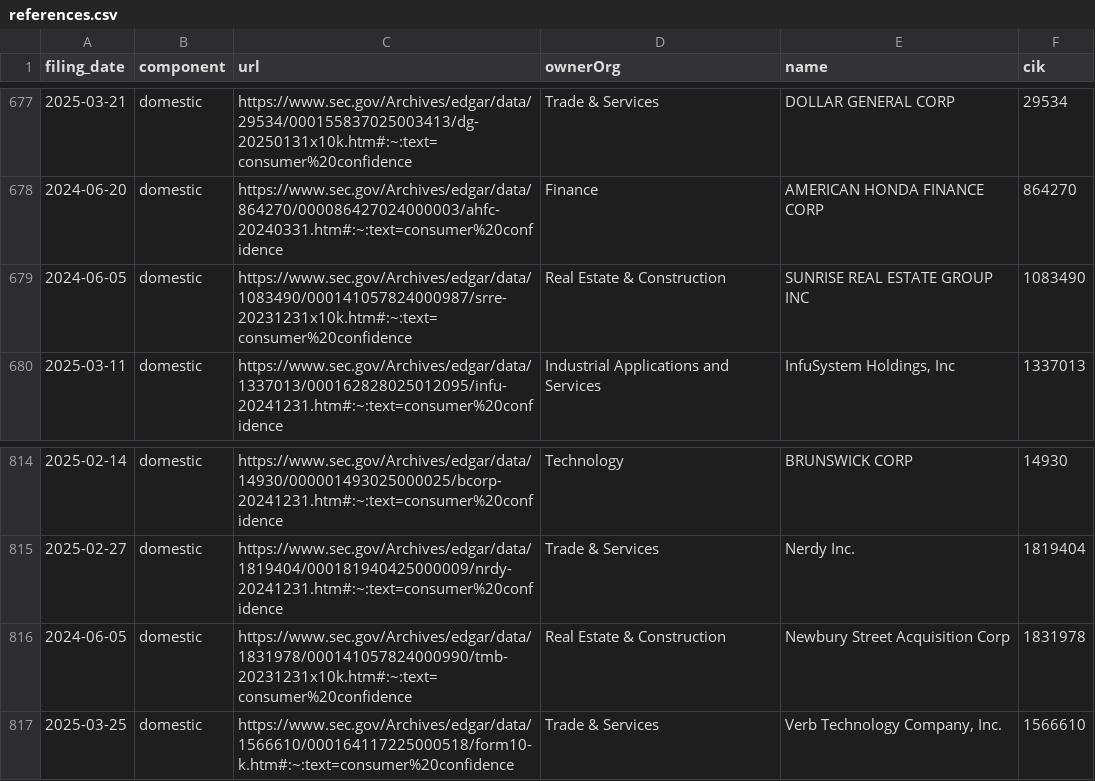
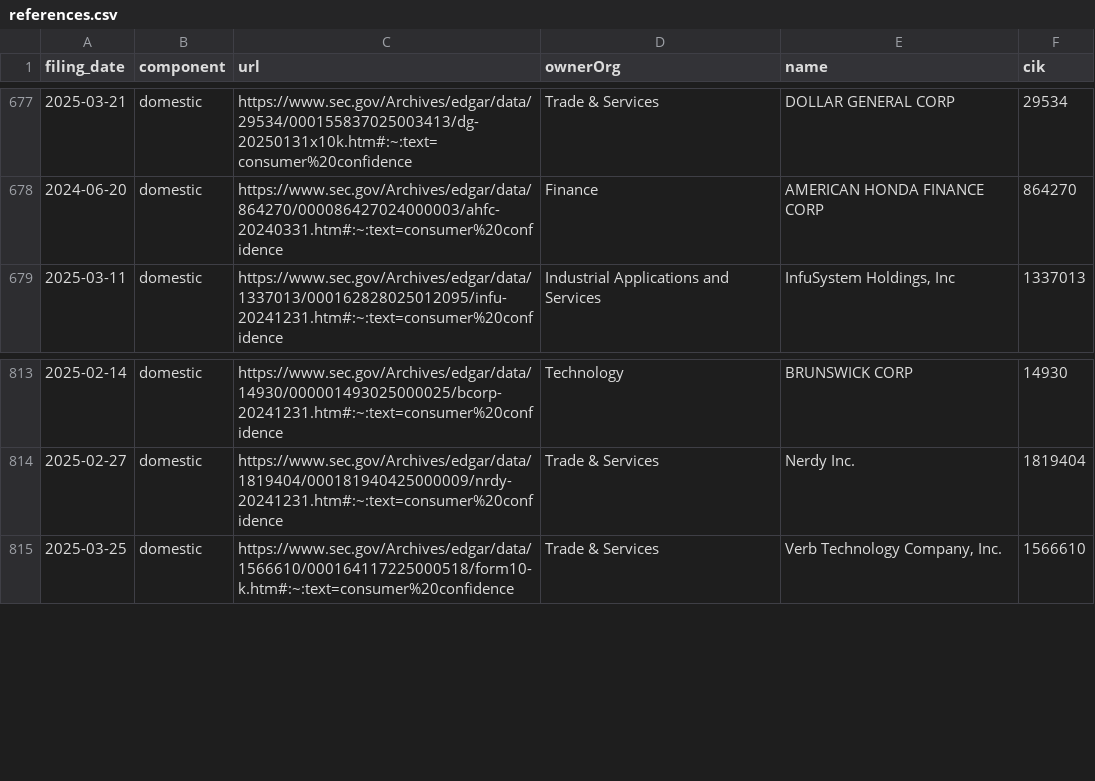
Before and after one commit to jlokos/datamule-indicators, a CSV file: indicators/format1/Consumer Sentiment/consumer-confidence/references.csv, drawn as a sheet; only a part is shown, gaps mark what is left out; the diff names each change by its address in the sheet, - before the commit and + after, or states it on an @@ line.

```diff
--- a/indicators/format1/Consumer Sentiment/consumer-confidence/references.csv
+++ b/indicators/format1/Consumer Sentiment/consumer-confidence/references.csv
-row 679: 2024-06-05 | domestic | https://www.sec.gov/Archives/edgar/data/1083490/000141057824000987/srre-20231231x10k.htm#:~:text=consumer%20confidence | Real Estate & Construction | SUNRISE REAL ESTATE GROUP INC | 1083490
-row 816: 2024-06-05 | domestic | https://www.sec.gov/Archives/edgar/data/1831978/000141057824000990/tmb-20231231x10k.htm#:~:text=consumer%20confidence | Real Estate & Construction | Newbury Street Acquisition Corp | 1831978
```
Also changed, not shown: data/filer_metadata/unlisted_business_city_aggregate.csv, data/filer_metadata/unlisted_zip_code_aggregate.csv, 33 other files.
